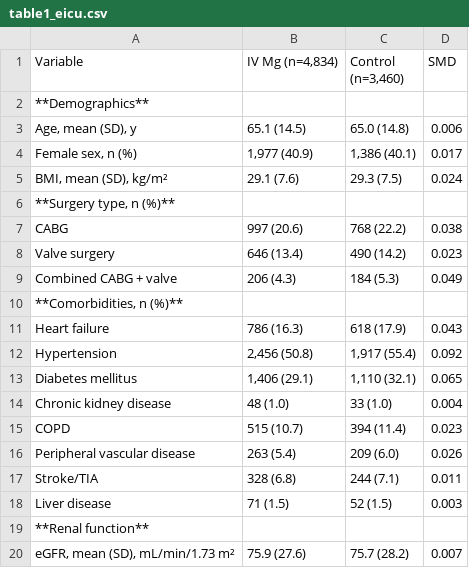
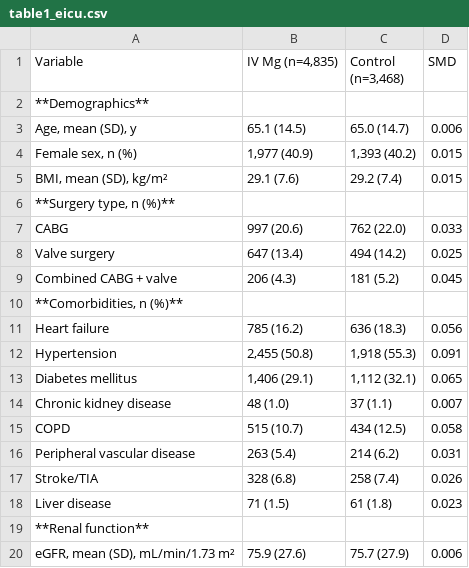
Before and after one commit to Su-informatics-lab/mg_aki, a CSV file: results/table1_eicu.csv, drawn as a sheet; only a part is shown; the diff covers the shown part only.

```diff
--- a/results/table1_eicu.csv
+++ b/results/table1_eicu.csv
@@ -1,20 +1,20 @@
-Variable,"IV Mg (n=4,834)","Control (n=3,460)",SMD
+Variable,"IV Mg (n=4,835)","Control (n=3,468)",SMD
 **Demographics**,,,
-"  Age, mean (SD), y",65.1 (14.5),65.0 (14.8),0.006
-"  Female sex, n (%)","1,977 (40.9)","1,386 (40.1)",0.017
-"  BMI, mean (SD), kg/m²",29.1 (7.6),29.3 (7.5),0.024
+"  Age, mean (SD), y",65.1 (14.5),65.0 (14.7),0.006
+"  Female sex, n (%)","1,977 (40.9)","1,393 (40.2)",0.015
+"  BMI, mean (SD), kg/m²",29.1 (7.6),29.2 (7.4),0.015
 "**Surgery type, n (%)**",,,
-  CABG,997 (20.6),768 (22.2),0.038
-  Valve surgery,646 (13.4),490 (14.2),0.023
-  Combined CABG + valve,206 (4.3),184 (5.3),0.049
+  CABG,997 (20.6),762 (22.0),0.033
+  Valve surgery,647 (13.4),494 (14.2),0.025
+  Combined CABG + valve,206 (4.3),181 (5.2),0.045
 "**Comorbidities, n (%)**",,,
-  Heart failure,786 (16.3),618 (17.9),0.043
-  Hypertension,"2,456 (50.8)","1,917 (55.4)",0.092
-  Diabetes mellitus,"1,406 (29.1)","1,110 (32.1)",0.065
-  Chronic kidney disease,48 (1.0),33 (1.0),0.004
-  COPD,515 (10.7),394 (11.4),0.023
-  Peripheral vascular disease,263 (5.4),209 (6.0),0.026
-  Stroke/TIA,328 (6.8),244 (7.1),0.011
-  Liver disease,71 (1.5),52 (1.5),0.003
+  Heart failure,785 (16.2),636 (18.3),0.056
+  Hypertension,"2,455 (50.8)","1,918 (55.3)",0.091
+  Diabetes mellitus,"1,406 (29.1)","1,112 (32.1)",0.065
+  Chronic kidney disease,48 (1.0),37 (1.1),0.007
+  COPD,515 (10.7),434 (12.5),0.058
+  Peripheral vascular disease,263 (5.4),214 (6.2),0.031
+  Stroke/TIA,328 (6.8),258 (7.4),0.026
+  Liver disease,71 (1.5),61 (1.8),0.023
 **Renal function**,,,
-"  eGFR, mean (SD), mL/min/1.73 m²",75.9 (27.6),75.7 (28.2),0.007
+"  eGFR, mean (SD), mL/min/1.73 m²",75.9 (27.6),75.7 (27.9),0.006
```
Also changed, not shown: 10 added rows, 2 removed rows and 23 edited cells elsewhere in this file, results/table1_combined.csv, results/table1_mimic.csv.
